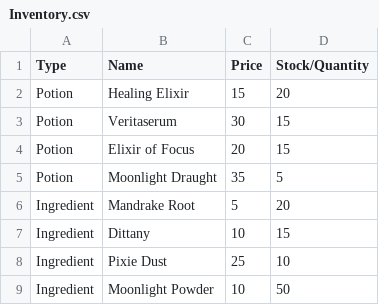
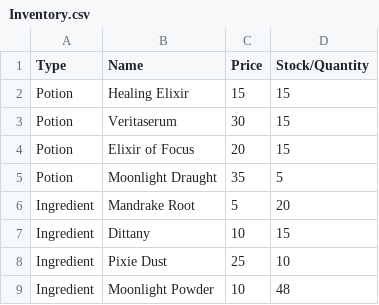
Before and after one commit to CaseyHeyrend/witch-s-potion-shop, a CSV file: Inventory.csv, drawn as a sheet.

Commit message:
Update inventory and statistics files; enhance loadStatistics method for better error handling and clarity

```diff
--- a/Inventory.csv
+++ b/Inventory.csv
@@ -1,3 +1,3 @@
 Type,Name,Price,Stock/Quantity
-Potion,Healing Elixir,15,20
+Potion,Healing Elixir,15,15
 Potion,Veritaserum,30,15
@@ -8,2 +8,2 @@ Ingredient,Dittany,10,15
 Ingredient,Pixie Dust,25,10
-Ingredient,Moonlight Powder,10,50
+Ingredient,Moonlight Powder,10,48
```
Also changed, not shown: 5 other files.
